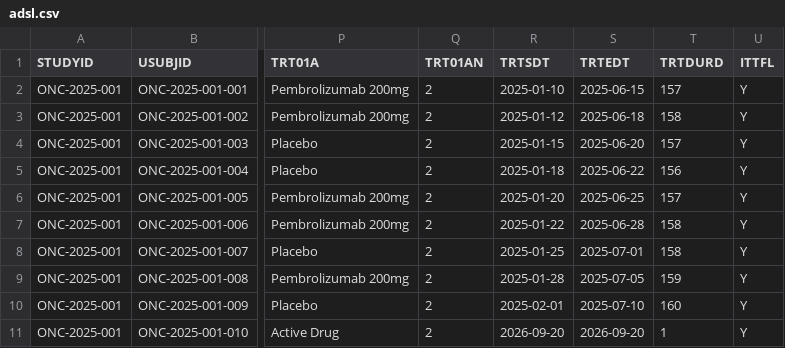
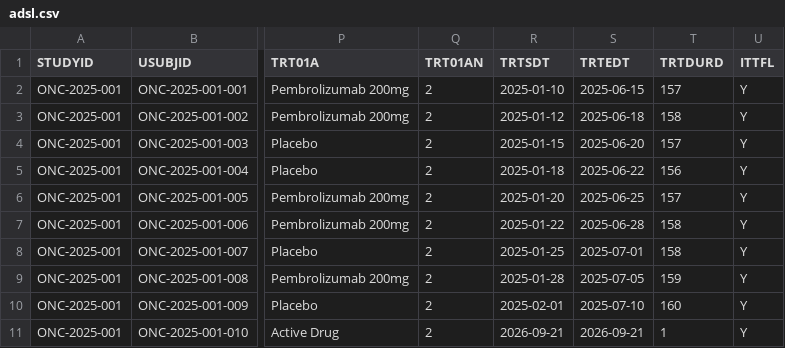
Before and after one commit to NarasimhaMachineni/clinical-ai-agent, a CSV file: submission_package/adam/adsl.csv, drawn as a sheet; only a part is shown, gaps mark what is left out; the diff names each change by its address in the sheet, - before the commit and + after, or states it on an @@ line.

```diff
--- a/submission_package/adam/adsl.csv
+++ b/submission_package/adam/adsl.csv
-R11 (TRTSDT): 2026-09-20
+R11 (TRTSDT): 2026-09-21
-S11 (TRTEDT): 2026-09-20
+S11 (TRTEDT): 2026-09-21
```
Also changed, not shown: submission_package/adam/adae.csv, submission_package/adam/adtte.csv, 12 other files.
